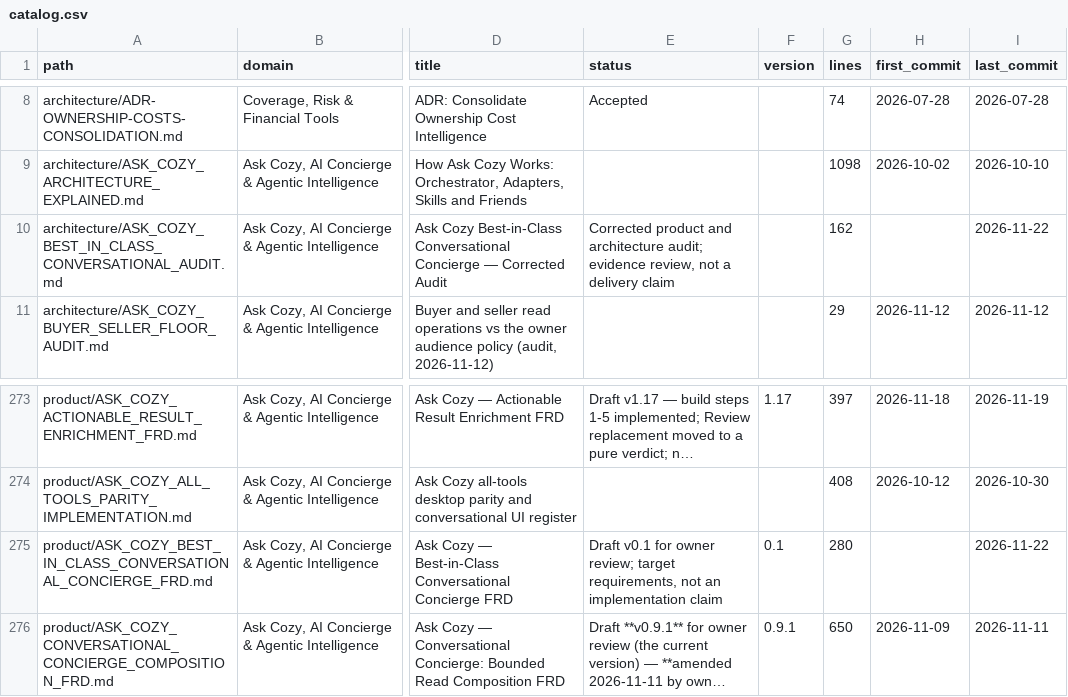
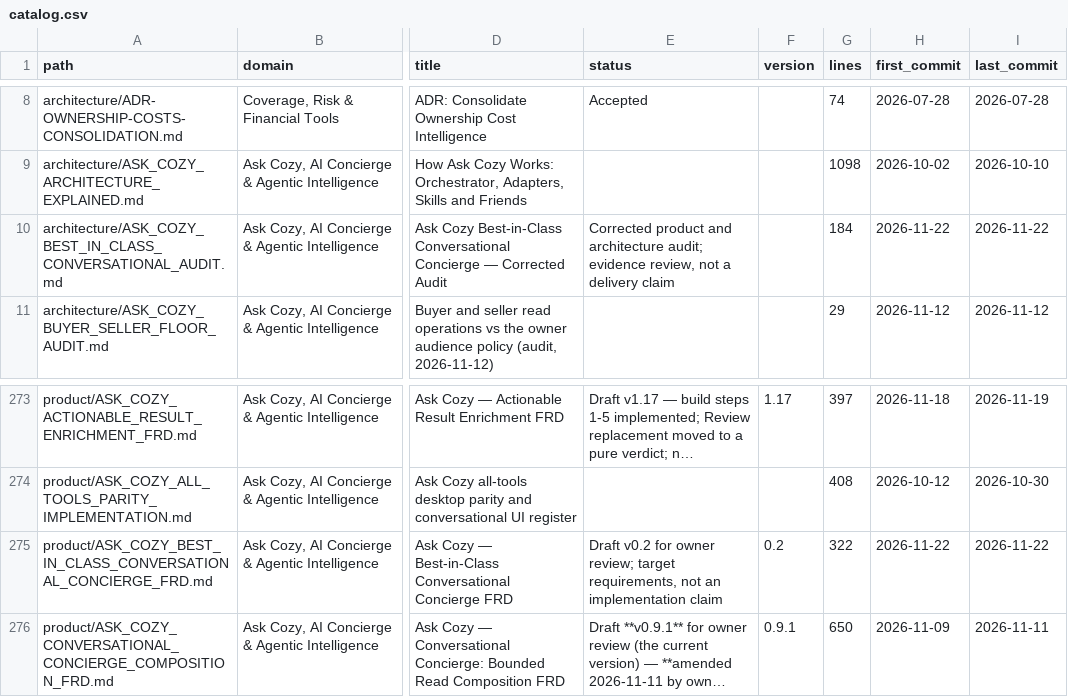
Before and after one commit to madhuboyin/contract-to-cozy1, a CSV file: docs/library/catalog.csv, drawn as a sheet; only a part is shown, gaps mark what is left out; long unchanged cells end in …; the diff names each change by its address in the sheet, - before the commit and + after, or states it on an @@ line.

```diff
--- a/docs/library/catalog.csv
+++ b/docs/library/catalog.csv
-G10 (lines): 162
+G10 (lines): 184
-H10 (first_commit): (empty)
+H10 (first_commit): 2026-11-22
-E275 (status): Draft v0.1 for owner…
+E275 (status): Draft v0.2 for owner…
-F275 (version): 0.1
+F275 (version): 0.2
-G275 (lines): 280
+G275 (lines): 322
-H275 (first_commit): (empty)
+H275 (first_commit): 2026-11-22
```
Also changed, not shown: docs/library/requirements.csv, 3 other files.
